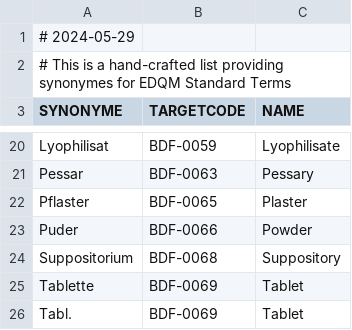
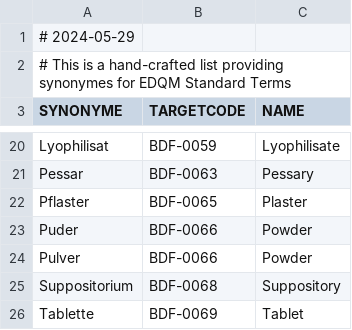
Before and after one commit to medizininformatik-initiative/Medication-Graph-FHIR-Converter, a CSV file: medgraph/src/main/resources/dose_form_synonymes.csv, drawn as a sheet; only a part is shown, gaps mark what is left out; the shorter side is filled out with more unchanged rows.

Commit message:
Included full-fledged EDQM dose forms into the DetailedProducts

```diff
--- a/medgraph/src/main/resources/dose_form_synonymes.csv
+++ b/medgraph/src/main/resources/dose_form_synonymes.csv
@@ -23,2 +23,3 @@
 "Puder";"BDF-0066";"Powder"
+"Pulver";"BDF-0066";"Powder"
 "Suppositorium";"BDF-0068";"Suppository"
```
Also changed, not shown: 5 other files.
